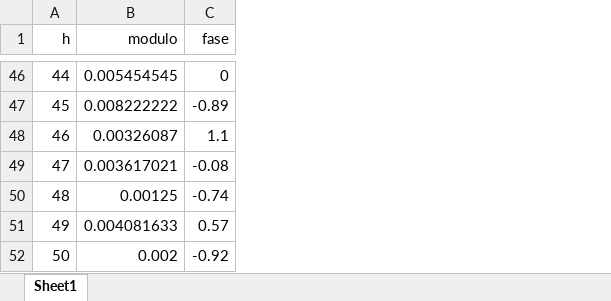
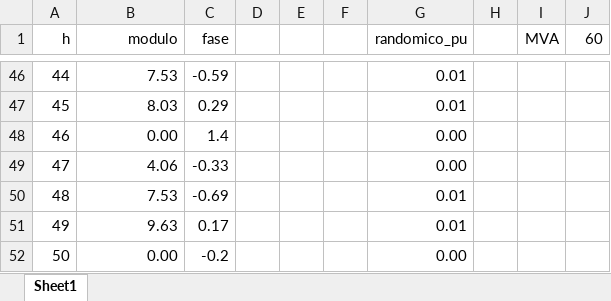
Before and after one commit to angelohafner/dax-filtros, an Excel workbook: leitura_harmonicos_de_corrente.xlsx, sheet Sheet1, drawn as a sheet; only a part is shown, gaps mark what is left out; values as stored, in another font and other column widths than the file's, no borders; the diff covers the shown part only; the diff names each change by its address in the sheet, - before the commit and + after, or states it on an @@ line.

```diff
--- a/leitura_harmonicos_de_corrente.xlsx (sheet Sheet1)
+++ b/leitura_harmonicos_de_corrente.xlsx (sheet Sheet1)
+column D, empty
+column E, empty
+column F, empty
+column G (randomico_pu), rows 46-52: 0.01 | 0.01 | 0.00 | 0.00 | 0.01 | 0.01 | 0.00
+column H, empty
+column I (MVA), empty
+column J (60), empty
-B46 (modulo): 0.005454545
+B46 (modulo): 7.53
-C46 (fase): 0
+C46 (fase): -0.59
-B47 (modulo): 0.008222222
+B47 (modulo): 8.03
-C47 (fase): -0.89
+C47 (fase): 0.29
-B48 (modulo): 0.00326087
+B48 (modulo): 0.00
-C48 (fase): 1.1
+C48 (fase): 1.4
-B49 (modulo): 0.003617021
+B49 (modulo): 4.06
-C49 (fase): -0.08
+C49 (fase): -0.33
-B50 (modulo): 0.00125
+B50 (modulo): 7.53
-C50 (fase): -0.74
+C50 (fase): -0.69
-B51 (modulo): 0.004081633
+B51 (modulo): 9.63
-C51 (fase): 0.57
+C51 (fase): 0.17
-B52 (modulo): 0.002
+B52 (modulo): 0.00
-C52 (fase): -0.92
+C52 (fase): -0.2
```
Also changed, not shown: 87 edited cells and cell formats elsewhere in this sheet, 3 other files.
